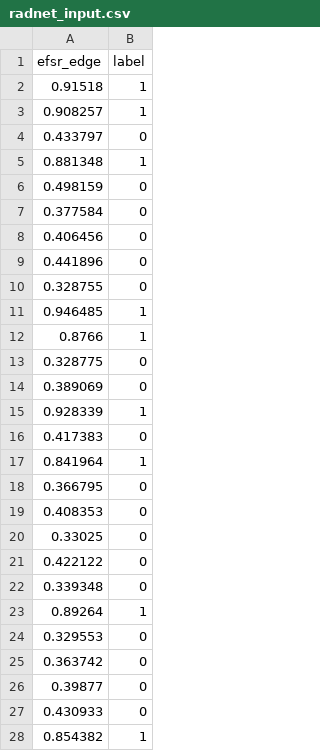
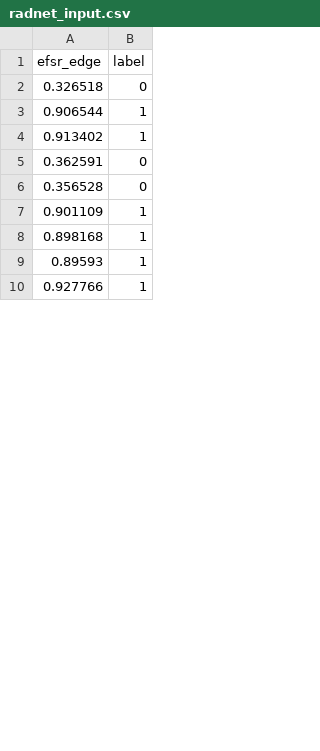
Before and after one commit to charlesluizmendes/RadnetFusion, a CSV file: inputs/radnet_input.csv, drawn as a sheet; only a part is shown; the diff covers the shown part only.

```diff
--- a/inputs/radnet_input.csv
+++ b/inputs/radnet_input.csv
@@ -1,28 +1,10 @@
 efsr_edge,label
-0.91518,1
-0.908257,1
-0.433797,0
-0.881348,1
-0.498159,0
-0.377584,0
-0.406456,0
-0.441896,0
-0.328755,0
-0.946485,1
-0.8766,1
-0.328775,0
-0.389069,0
-0.928339,1
-0.417383,0
-0.841964,1
-0.366795,0
-0.408353,0
-0.33025,0
-0.422122,0
-0.339348,0
-0.89264,1
-0.329553,0
-0.363742,0
-0.39877,0
-0.430933,0
-0.854382,1
+0.326518,0
+0.906544,1
+0.913402,1
+0.362591,0
+0.356528,0
+0.901109,1
+0.898168,1
+0.89593,1
+0.927766,1
```
Also changed, not shown: 33 added rows, 15 removed rows and 8 edited cells elsewhere in this file, inputs/edges_input.csv, outputs/inference_output.csv, 19 other files.
